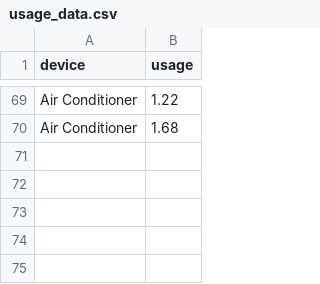
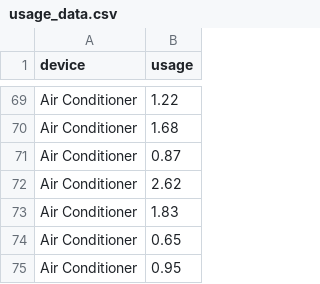
Before and after one commit to DalavaiHemanth/greenpulse, a CSV file: data/usage_data.csv, drawn as a sheet; only a part is shown, gaps mark what is left out; the diff names each change by its address in the sheet, - before the commit and + after, or states it on an @@ line.

```diff
--- a/data/usage_data.csv
+++ b/data/usage_data.csv
+row 71: Air Conditioner | 0.87
+row 72: Air Conditioner | 2.62
+row 73: Air Conditioner | 1.83
+row 74: Air Conditioner | 0.65
+row 75: Air Conditioner | 0.95
```
Also changed, not shown: 2 other files.
